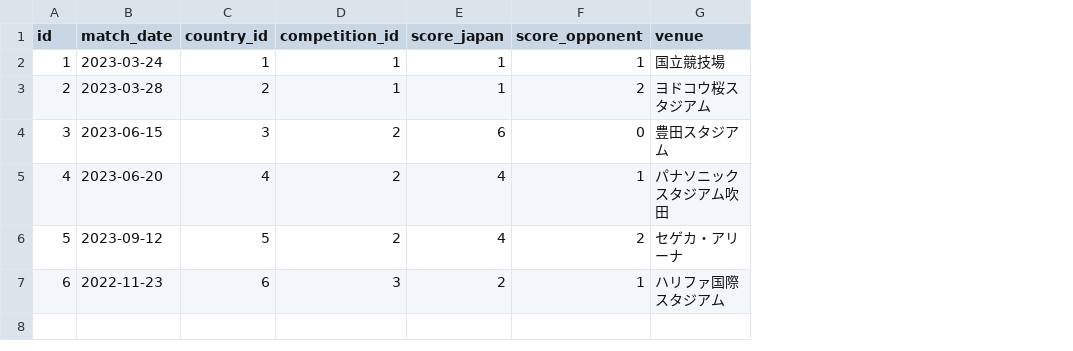
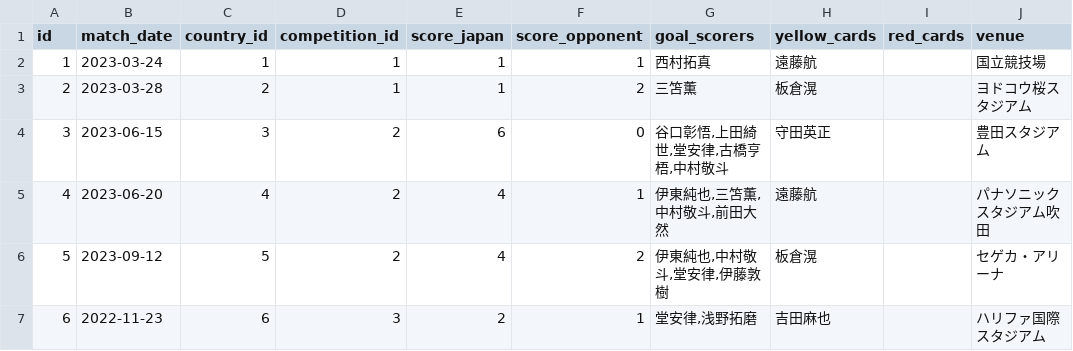
Before and after one commit to AraiKanta/jfa-data-project, a CSV file: data/matches.csv, drawn as a sheet; the diff names each change by its address in the sheet, - before the commit and + after, or states it on an @@ line.

Commit message:
得点者と警告者、退場者のデータを追加

```diff
--- a/data/matches.csv
+++ b/data/matches.csv
+column G (goal_scorers), rows 2-7: 西村拓真 | 三笘薫 | 谷口彰悟,上田綺世,堂安律,古橋亨梧,中村敬斗 | 伊東純也,三笘薫,中村敬斗,前田大然 | 伊東純也,中村敬斗,堂安律,伊藤敦樹 | 堂安律,浅野拓磨
+column H (yellow_cards), rows 2-7: 遠藤航 | 板倉滉 | 守田英正 | 遠藤航 | 板倉滉 | 吉田麻也
+column I (red_cards), empty
```
